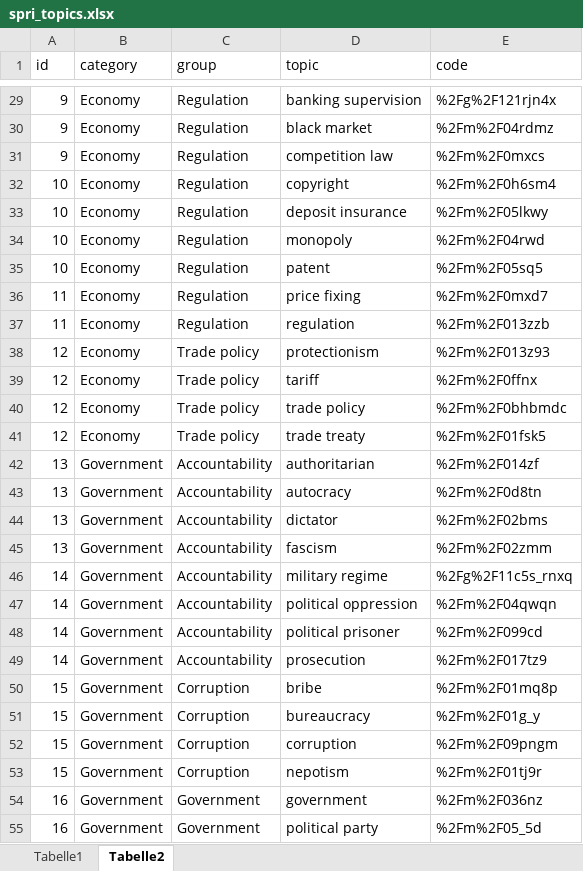
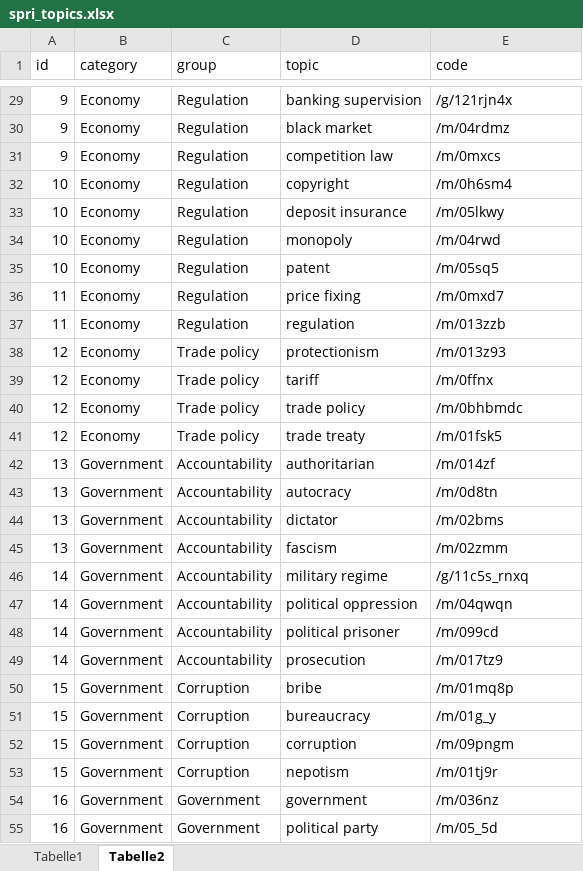
Before and after one commit to ha-pu/globaltrends_spri, an Excel workbook: input/spri_topics.xlsx, sheet Tabelle2, drawn as a sheet; only a part is shown, gaps mark what is left out; values as stored, in another font and other column widths than the file's, no borders; the diff covers the shown part only; the diff names each change by its address in the sheet, - before the commit and + after, or states it on an @@ line.

```diff
--- a/input/spri_topics.xlsx (sheet Tabelle2)
+++ b/input/spri_topics.xlsx (sheet Tabelle2)
-E29 (code): %2Fg%2F121rjn4x
+E29 (code): /g/121rjn4x
-E30 (code): %2Fm%2F04rdmz
+E30 (code): /m/04rdmz
-E31 (code): %2Fm%2F0mxcs
+E31 (code): /m/0mxcs
-E32 (code): %2Fm%2F0h6sm4
+E32 (code): /m/0h6sm4
-E33 (code): %2Fm%2F05lkwy
+E33 (code): /m/05lkwy
-E34 (code): %2Fm%2F04rwd
+E34 (code): /m/04rwd
-E35 (code): %2Fm%2F05sq5
+E35 (code): /m/05sq5
-E36 (code): %2Fm%2F0mxd7
+E36 (code): /m/0mxd7
-E37 (code): %2Fm%2F013zzb
+E37 (code): /m/013zzb
-E38 (code): %2Fm%2F013z93
+E38 (code): /m/013z93
-E39 (code): %2Fm%2F0ffnx
+E39 (code): /m/0ffnx
-E40 (code): %2Fm%2F0bhbmdc
+E40 (code): /m/0bhbmdc
-E41 (code): %2Fm%2F01fsk5
+E41 (code): /m/01fsk5
-E42 (code): %2Fm%2F014zf
+E42 (code): /m/014zf
-E43 (code): %2Fm%2F0d8tn
+E43 (code): /m/0d8tn
-E44 (code): %2Fm%2F02bms
+E44 (code): /m/02bms
-E45 (code): %2Fm%2F02zmm
+E45 (code): /m/02zmm
-E46 (code): %2Fg%2F11c5s_rnxq
+E46 (code): /g/11c5s_rnxq
-E47 (code): %2Fm%2F04qwqn
+E47 (code): /m/04qwqn
-E48 (code): %2Fm%2F099cd
+E48 (code): /m/099cd
-E49 (code): %2Fm%2F017tz9
+E49 (code): /m/017tz9
-E50 (code): %2Fm%2F01mq8p
+E50 (code): /m/01mq8p
-E51 (code): %2Fm%2F01g_y
+E51 (code): /m/01g_y
-E52 (code): %2Fm%2F09pngm
+E52 (code): /m/09pngm
-E53 (code): %2Fm%2F01tj9r
+E53 (code): /m/01tj9r
-E54 (code): %2Fm%2F036nz
+E54 (code): /m/036nz
-E55 (code): %2Fm%2F05_5d
+E55 (code): /m/05_5d
```
Also changed, not shown: 80 edited cells elsewhere in this sheet, sheet Tabelle1, data_spri.xlsx, 13 other files.
